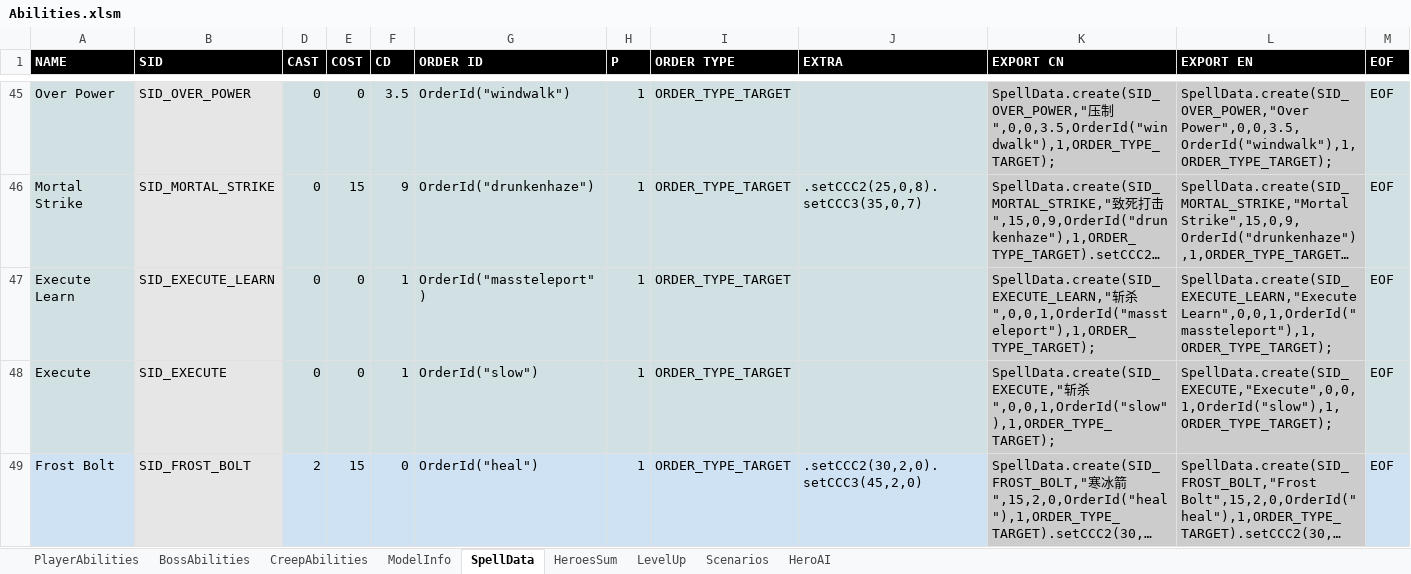
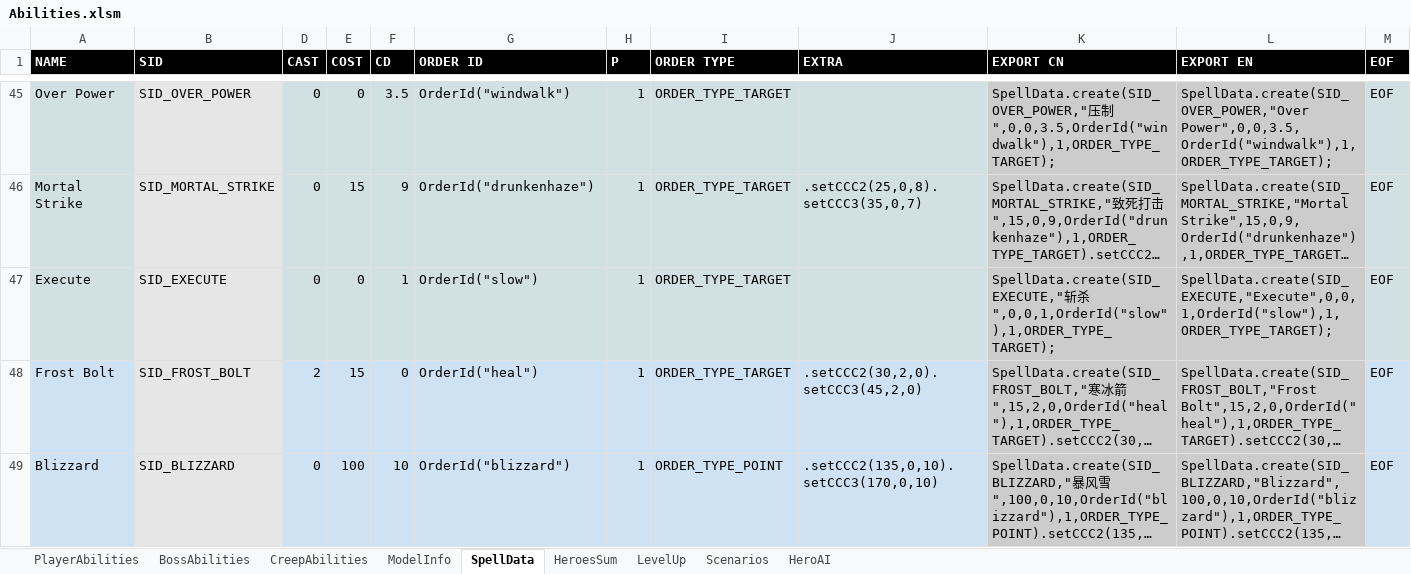
Before and after one commit to yatyricky/Zulaman-WE, an Excel workbook: assets/data/Abilities.xlsm, sheet SpellData, drawn as a sheet; only a part is shown, gaps mark what is left out; the shorter side is filled out with more unchanged rows; long unchanged cells end in …; values as stored, in another font and other column widths than the file's, no borders; conditional formats not drawn; the diff names each change by its address in the sheet, - before the commit and + after, or states it on an @@ line.

Commit message:
simplified execute

```diff
--- a/assets/data/Abilities.xlsm (sheet SpellData)
+++ b/assets/data/Abilities.xlsm (sheet SpellData)
-row 47: Execute Learn | SID_EXECUTE_LEARN | 0 | 0 | 1 | OrderId("massteleport") | 1 | ORDER_TYPE_TARGET |  | SpellData.create(SID_EXECUTE_LEARN,"斩杀",0,0,1,OrderId("massteleport"),1,ORDER_TYPE_TARGET); | SpellData.create(SID_EXECUTE_LEARN,"Execute Learn",0,0,1,OrderId("massteleport"),1,ORDER_TYPE_TARGET); | EOF
```
Also changed, not shown: sheet PlayerAbilities, hidden cells, 5 other files.
